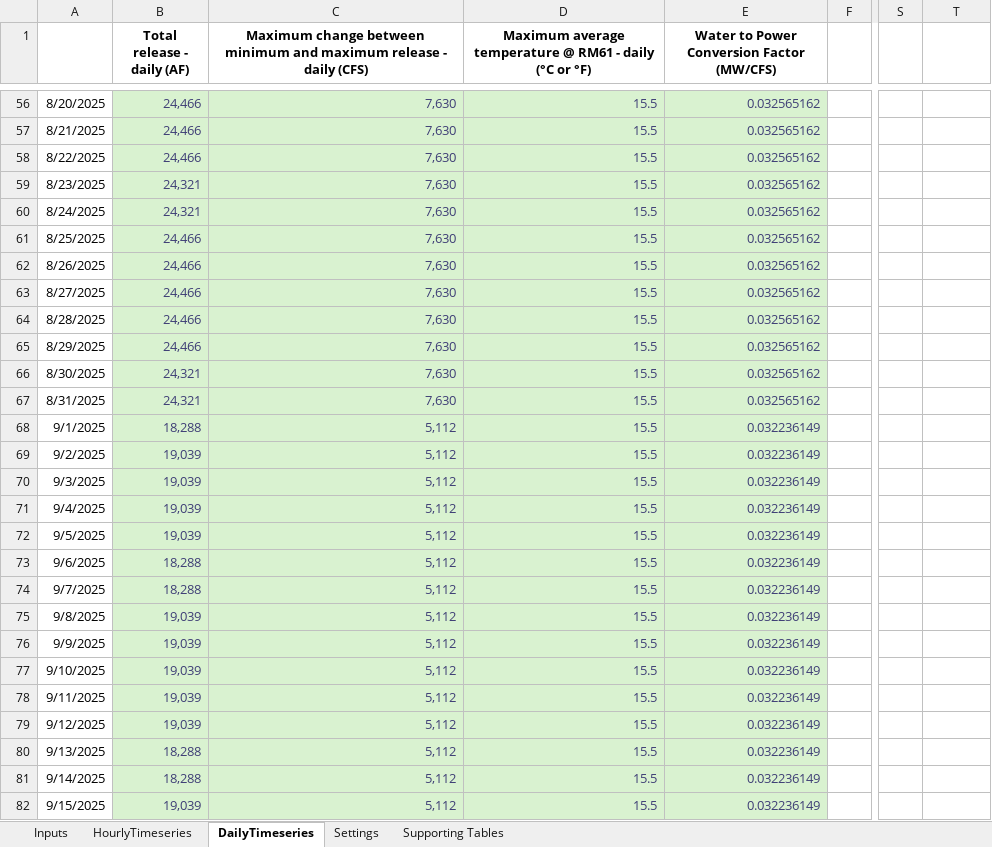
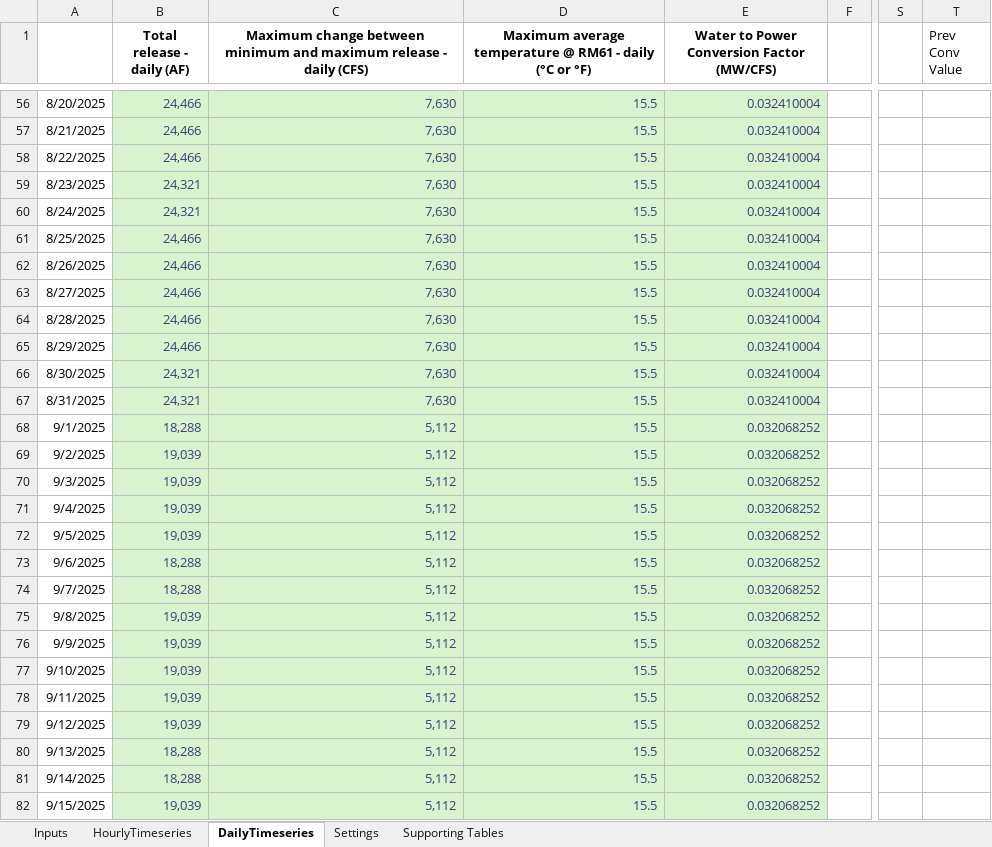
Before and after one commit to energy-modelling-hub/TempRegPy, an Excel workbook: WAPA Inputs.xlsm, sheet DailyTimeseries, drawn as a sheet; only a part is shown, gaps mark what is left out; values as stored, in another font and other column widths than the file's, no borders; table styles not drawn; the diff covers the shown part only; the diff names each change by its address in the sheet, - before the commit and + after, or states it on an @@ line.

Commit message:
feat(model): selectable variable for repeated daily patterns

```diff
--- a/WAPA Inputs.xlsm (sheet DailyTimeseries)
+++ b/WAPA Inputs.xlsm (sheet DailyTimeseries)
-T1: (empty)
+T1: Prev Conv Value
-E56:E67: 0.032565162
+E56:E67: 0.032410004
-E68:E82: 0.032236149
+E68:E82: 0.032068252
```
Also changed, not shown: 80 edited cells and cell formats elsewhere in this sheet, sheet HourlyTimeseries, sheet Inputs, sheet Supporting Tables, formulas that keep their value, charts or pictures, 4 other files.
